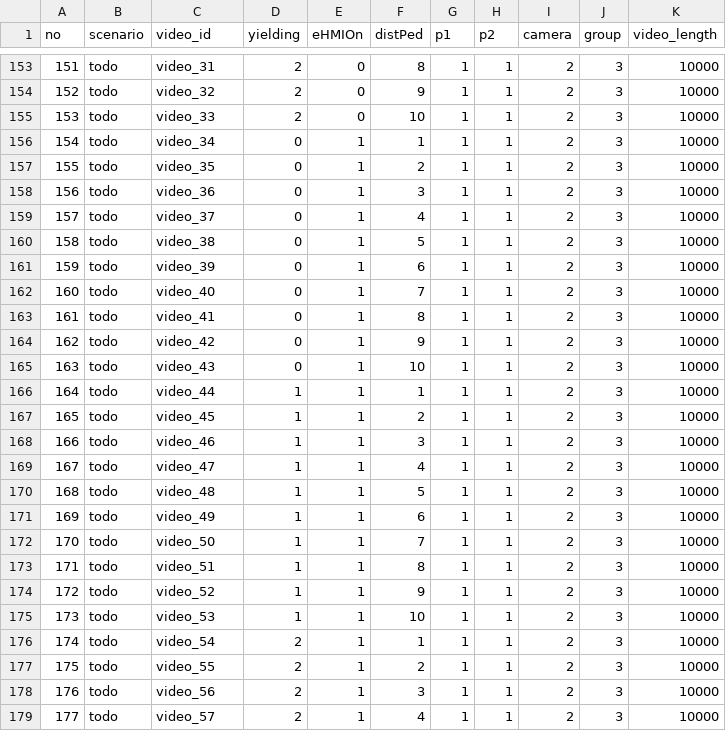
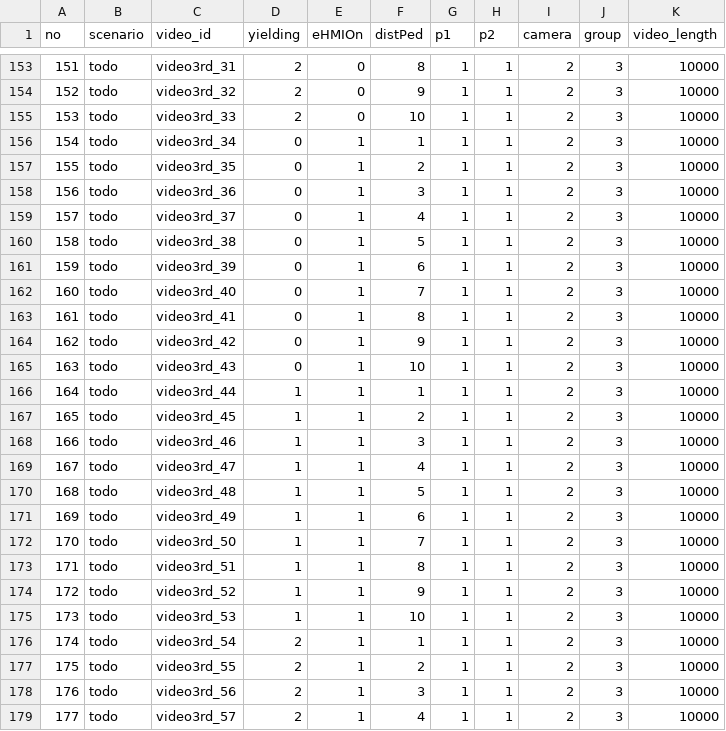
Before and after one commit to bazilinskyy/multiped, a CSV file: public/videos/mapping.csv, drawn as a sheet; only a part is shown, gaps mark what is left out; the diff covers the shown part only.

```diff
--- a/public/videos/mapping.csv
+++ b/public/videos/mapping.csv
@@ -153,27 +153,27 @@ no,scenario,video_id,yielding,eHMIOn,distPed,p1,p2,camera,group,video_length
-151,todo,video_31,2,0,8,1,1,2,3,10000
-152,todo,video_32,2,0,9,1,1,2,3,10000
-153,todo,video_33,2,0,10,1,1,2,3,10000
-154,todo,video_34,0,1,1,1,1,2,3,10000
-155,todo,video_35,0,1,2,1,1,2,3,10000
-156,todo,video_36,0,1,3,1,1,2,3,10000
-157,todo,video_37,0,1,4,1,1,2,3,10000
-158,todo,video_38,0,1,5,1,1,2,3,10000
-159,todo,video_39,0,1,6,1,1,2,3,10000
-160,todo,video_40,0,1,7,1,1,2,3,10000
-161,todo,video_41,0,1,8,1,1,2,3,10000
-162,todo,video_42,0,1,9,1,1,2,3,10000
-163,todo,video_43,0,1,10,1,1,2,3,10000
-164,todo,video_44,1,1,1,1,1,2,3,10000
-165,todo,video_45,1,1,2,1,1,2,3,10000
-166,todo,video_46,1,1,3,1,1,2,3,10000
-167,todo,video_47,1,1,4,1,1,2,3,10000
-168,todo,video_48,1,1,5,1,1,2,3,10000
-169,todo,video_49,1,1,6,1,1,2,3,10000
-170,todo,video_50,1,1,7,1,1,2,3,10000
-171,todo,video_51,1,1,8,1,1,2,3,10000
-172,todo,video_52,1,1,9,1,1,2,3,10000
-173,todo,video_53,1,1,10,1,1,2,3,10000
-174,todo,video_54,2,1,1,1,1,2,3,10000
-175,todo,video_55,2,1,2,1,1,2,3,10000
-176,todo,video_56,2,1,3,1,1,2,3,10000
-177,todo,video_57,2,1,4,1,1,2,3,10000
+151,todo,video3rd_31,2,0,8,1,1,2,3,10000
+152,todo,video3rd_32,2,0,9,1,1,2,3,10000
+153,todo,video3rd_33,2,0,10,1,1,2,3,10000
+154,todo,video3rd_34,0,1,1,1,1,2,3,10000
+155,todo,video3rd_35,0,1,2,1,1,2,3,10000
+156,todo,video3rd_36,0,1,3,1,1,2,3,10000
+157,todo,video3rd_37,0,1,4,1,1,2,3,10000
+158,todo,video3rd_38,0,1,5,1,1,2,3,10000
+159,todo,video3rd_39,0,1,6,1,1,2,3,10000
+160,todo,video3rd_40,0,1,7,1,1,2,3,10000
+161,todo,video3rd_41,0,1,8,1,1,2,3,10000
+162,todo,video3rd_42,0,1,9,1,1,2,3,10000
+163,todo,video3rd_43,0,1,10,1,1,2,3,10000
+164,todo,video3rd_44,1,1,1,1,1,2,3,10000
+165,todo,video3rd_45,1,1,2,1,1,2,3,10000
+166,todo,video3rd_46,1,1,3,1,1,2,3,10000
+167,todo,video3rd_47,1,1,4,1,1,2,3,10000
+168,todo,video3rd_48,1,1,5,1,1,2,3,10000
+169,todo,video3rd_49,1,1,6,1,1,2,3,10000
+170,todo,video3rd_50,1,1,7,1,1,2,3,10000
+171,todo,video3rd_51,1,1,8,1,1,2,3,10000
+172,todo,video3rd_52,1,1,9,1,1,2,3,10000
+173,todo,video3rd_53,1,1,10,1,1,2,3,10000
+174,todo,video3rd_54,2,1,1,1,1,2,3,10000
+175,todo,video3rd_55,2,1,2,1,1,2,3,10000
+176,todo,video3rd_56,2,1,3,1,1,2,3,10000
+177,todo,video3rd_57,2,1,4,1,1,2,3,10000
```
Also changed, not shown: 33 edited cells elsewhere in this file.
